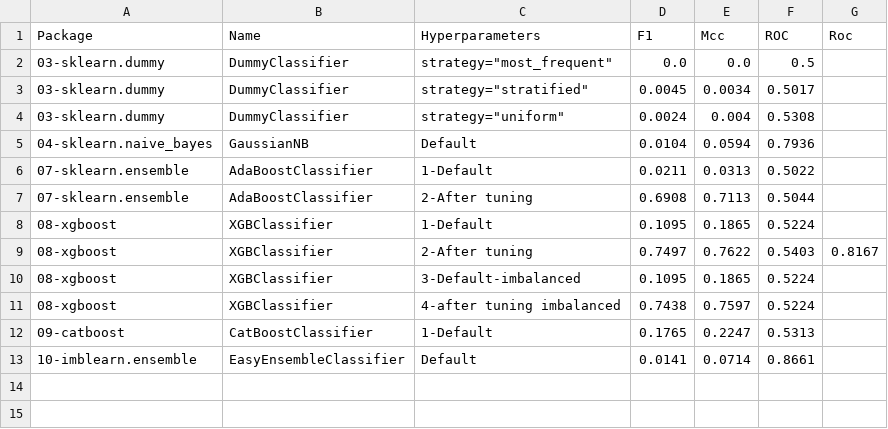
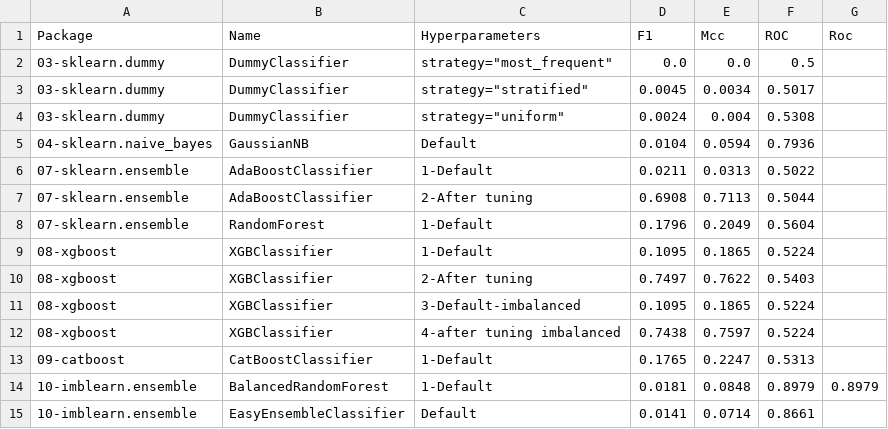
Before and after one commit to franck-benault/creditCardFraudDetection, a CSV file: data/results/PerformanceTest.csv, drawn as a sheet.

```diff
--- a/data/results/PerformanceTest.csv
+++ b/data/results/PerformanceTest.csv
@@ -7,4 +7,5 @@ Package,Name,Hyperparameters,F1,Mcc,ROC,Roc
 07-sklearn.ensemble,AdaBoostClassifier,2-After tuning,0.6908,0.7113,0.5044,
+07-sklearn.ensemble,RandomForest,1-Default,0.1796,0.2049,0.5604,
 08-xgboost,XGBClassifier,1-Default,0.1095,0.1865,0.5224,
-08-xgboost,XGBClassifier,2-After tuning,0.7497,0.7622,0.5403,0.8167
+08-xgboost,XGBClassifier,2-After tuning,0.7497,0.7622,0.5403,
 08-xgboost,XGBClassifier,3-Default-imbalanced,0.1095,0.1865,0.5224,
@@ -12,2 +13,3 @@ Package,Name,Hyperparameters,F1,Mcc,ROC,Roc
 09-catboost,CatBoostClassifier,1-Default,0.1765,0.2247,0.5313,
+10-imblearn.ensemble,BalancedRandomForest,1-Default,0.0181,0.0848,0.8979,0.8979
 10-imblearn.ensemble,EasyEnsembleClassifier,Default,0.0141,0.0714,0.8661,
```
Also changed, not shown: data/results/performanceNextDays.csv, data/results/timeResponse.csv, 3 other files.
